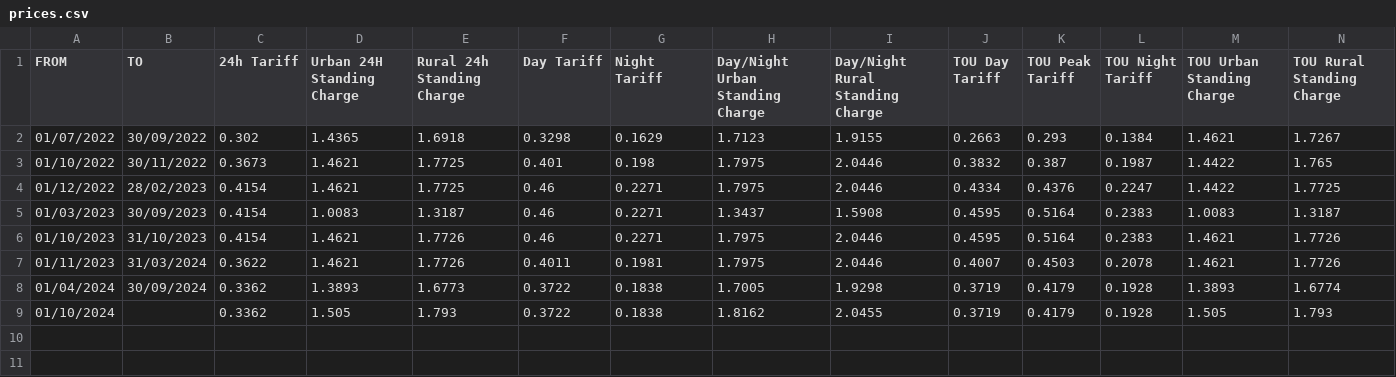
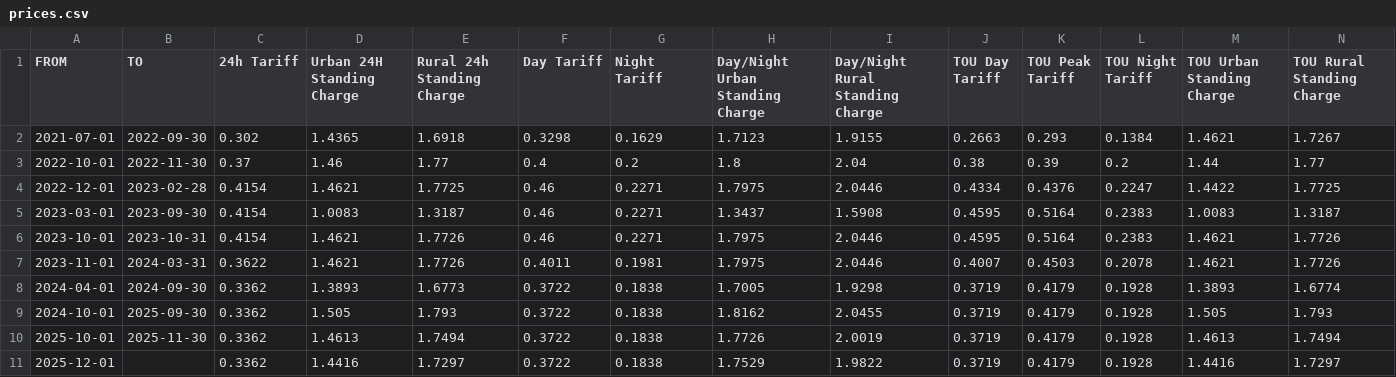
Before and after one commit to Pedro-Ribas-Moreira/usage-app, a CSV file: assets/prices.csv, drawn as a sheet.

Commit message:
adding new prices and color for dark mode

```diff
--- a/assets/prices.csv
+++ b/assets/prices.csv
@@ -1,9 +1,11 @@
 FROM,TO,24h Tariff,Urban 24H Standing Charge,Rural 24h Standing Charge,Day Tariff,Night Tariff,Day/Night Urban Standing Charge,Day/Night Rural Standing Charge,TOU Day Tariff,TOU Peak Tariff,TOU Night Tariff,TOU Urban Standing Charge,TOU Rural Standing Charge
-01/07/2022,30/09/2022,0.302,1.4365,1.6918,0.3298,0.1629,1.7123,1.9155,0.2663,0.293,0.1384,1.4621,1.7267
-01/10/2022,30/11/2022,0.3673,1.4621,1.7725,0.401,0.198,1.7975,2.0446,0.3832,0.387,0.1987,1.4422,1.765
-01/12/2022,28/02/2023,0.4154,1.4621,1.7725,0.46,0.2271,1.7975,2.0446,0.4334,0.4376,0.2247,1.4422,1.7725
-01/03/2023,30/09/2023,0.4154,1.0083,1.3187,0.46,0.2271,1.3437,1.5908,0.4595,0.5164,0.2383,1.0083,1.3187
-01/10/2023,31/10/2023,0.4154,1.4621,1.7726,0.46,0.2271,1.7975,2.0446,0.4595,0.5164,0.2383,1.4621,1.7726
-01/11/2023,31/03/2024,0.3622,1.4621,1.7726,0.4011,0.1981,1.7975,2.0446,0.4007,0.4503,0.2078,1.4621,1.7726
-01/04/2024,30/09/2024,0.3362,1.3893,1.6773,0.3722,0.1838,1.7005,1.9298,0.3719,0.4179,0.1928,1.3893,1.6774
-01/10/2024,,0.3362,1.505,1.793,0.3722,0.1838,1.8162,2.0455,0.3719,0.4179,0.1928,1.505,1.793
+2021-07-01,2022-09-30,0.302,1.4365,1.6918,0.3298,0.1629,1.7123,1.9155,0.2663,0.293,0.1384,1.4621,1.7267
+2022-10-01,2022-11-30,0.37,1.46,1.77,0.4,0.2,1.8,2.04,0.38,0.39,0.2,1.44,1.77
+2022-12-01,2023-02-28,0.4154,1.4621,1.7725,0.46,0.2271,1.7975,2.0446,0.4334,0.4376,0.2247,1.4422,1.7725
+2023-03-01,2023-09-30,0.4154,1.0083,1.3187,0.46,0.2271,1.3437,1.5908,0.4595,0.5164,0.2383,1.0083,1.3187
+2023-10-01,2023-10-31,0.4154,1.4621,1.7726,0.46,0.2271,1.7975,2.0446,0.4595,0.5164,0.2383,1.4621,1.7726
+2023-11-01,2024-03-31,0.3622,1.4621,1.7726,0.4011,0.1981,1.7975,2.0446,0.4007,0.4503,0.2078,1.4621,1.7726
+2024-04-01,2024-09-30,0.3362,1.3893,1.6773,0.3722,0.1838,1.7005,1.9298,0.3719,0.4179,0.1928,1.3893,1.6774
+2024-10-01,2025-09-30,0.3362,1.505,1.793,0.3722,0.1838,1.8162,2.0455,0.3719,0.4179,0.1928,1.505,1.793
+2025-10-01,2025-11-30,0.3362,1.4613,1.7494,0.3722,0.1838,1.7726,2.0019,0.3719,0.4179,0.1928,1.4613,1.7494
+2025-12-01,,0.3362,1.4416,1.7297,0.3722,0.1838,1.7529,1.9822,0.3719,0.4179,0.1928,1.4416,1.7297
```
Also changed, not shown: 3 other files.
